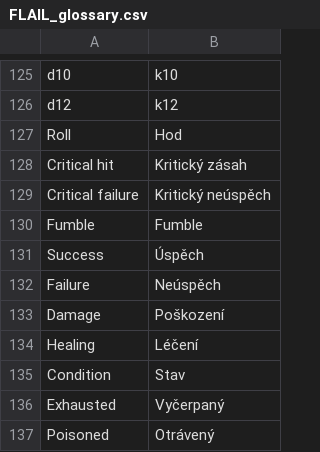
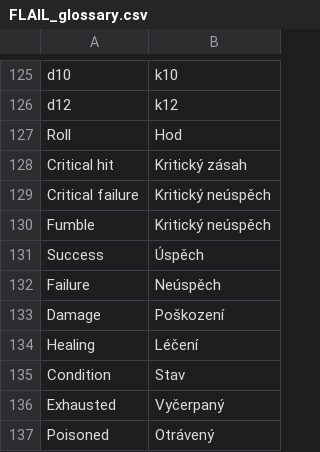
Before and after one commit to Brux-cz/flail-srd, a CSV file: FLAIL_glossary.csv, drawn as a sheet; only a part is shown, gaps mark what is left out.

```diff
--- a/FLAIL_glossary.csv
+++ b/FLAIL_glossary.csv
@@ -129,3 +129,3 @@ Critical hit,Kritický zásah
 Critical failure,Kritický neúspěch
-Fumble,Fumble
+Fumble,Kritický neúspěch
 Success,Úspěch
```
Also changed, not shown: 1 other file.
